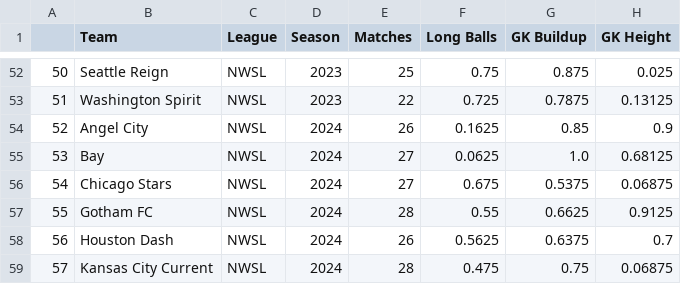
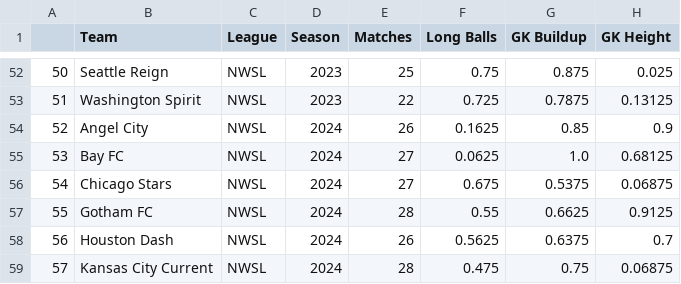
Before and after one commit to griffisben/misc-code, a CSV file: files/Coaching Profiles Percentiles Women.csv, drawn as a sheet; only a part is shown, gaps mark what is left out; the diff names each change by its address in the sheet, - before the commit and + after, or states it on an @@ line.

```diff
--- a/files/Coaching Profiles Percentiles Women.csv
+++ b/files/Coaching Profiles Percentiles Women.csv
-B55 (Team): Bay
+B55 (Team): Bay FC
```
Also changed, not shown: files/Coaching Profiles Women.csv.
